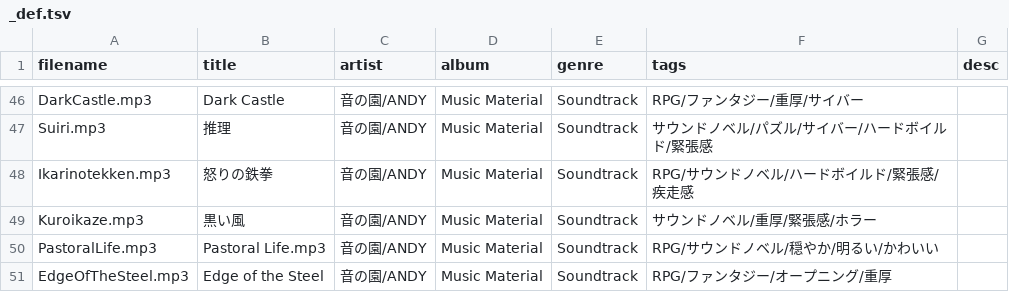
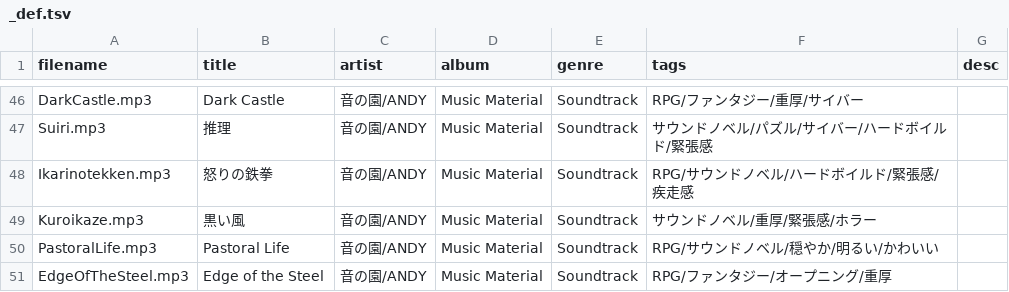
Before and after one commit to syon/tunes, a TSV file: public/tracklists/_def.tsv, drawn as a sheet; only a part is shown, gaps mark what is left out.

```diff
--- a/public/tracklists/_def.tsv
+++ b/public/tracklists/_def.tsv
@@ -49,3 +49,3 @@ Ikarinotekken.mp3	怒りの鉄拳	音の園/ANDY	Music Material	Soundtrack	RPG/
 Kuroikaze.mp3	黒い風	音の園/ANDY	Music Material	Soundtrack	サウンドノベル/重厚/緊張感/ホラー
-PastoralLife.mp3	Pastoral Life.mp3	音の園/ANDY	Music Material	Soundtrack	RPG/サウンドノベル/穏やか/明るい/かわいい
+PastoralLife.mp3	Pastoral Life	音の園/ANDY	Music Material	Soundtrack	RPG/サウンドノベル/穏やか/明るい/かわいい
 EdgeOfTheSteel.mp3	Edge of the Steel	音の園/ANDY	Music Material	Soundtrack	RPG/ファンタジー/オープニング/重厚
```
Also changed, not shown: 4 other files.
